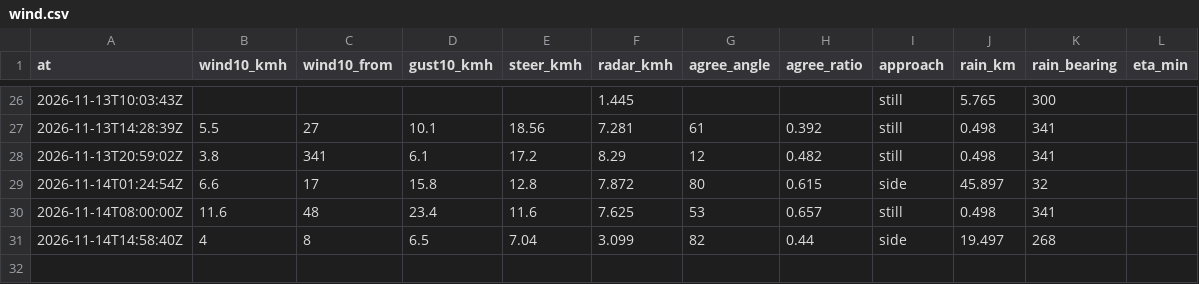
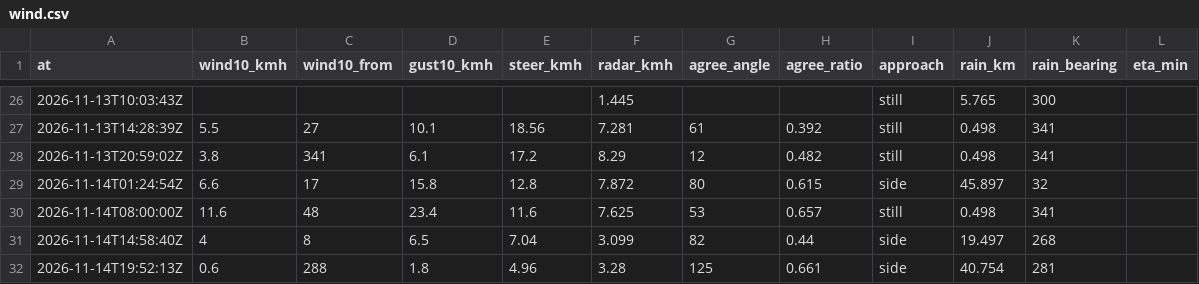
Before and after one commit to shelbyplayro/weatheringwithchayen, a CSV file: wind.csv, drawn as a sheet; only a part is shown, gaps mark what is left out.

```diff
--- a/wind.csv
+++ b/wind.csv
@@ -31 +31,2 @@ at,wind10_kmh,wind10_from,gust10_kmh,steer_kmh,radar_kmh,agree_angle,agree_ratio
 2026-11-14T14:58:40Z,4,8,6.5,7.04,3.099,82,0.44,side,19.497,268,
+2026-11-14T19:52:13Z,0.6,288,1.8,4.96,3.28,125,0.661,side,40.754,281,
```
Also changed, not shown: forecasts.csv, observed.csv, 3 other files.
